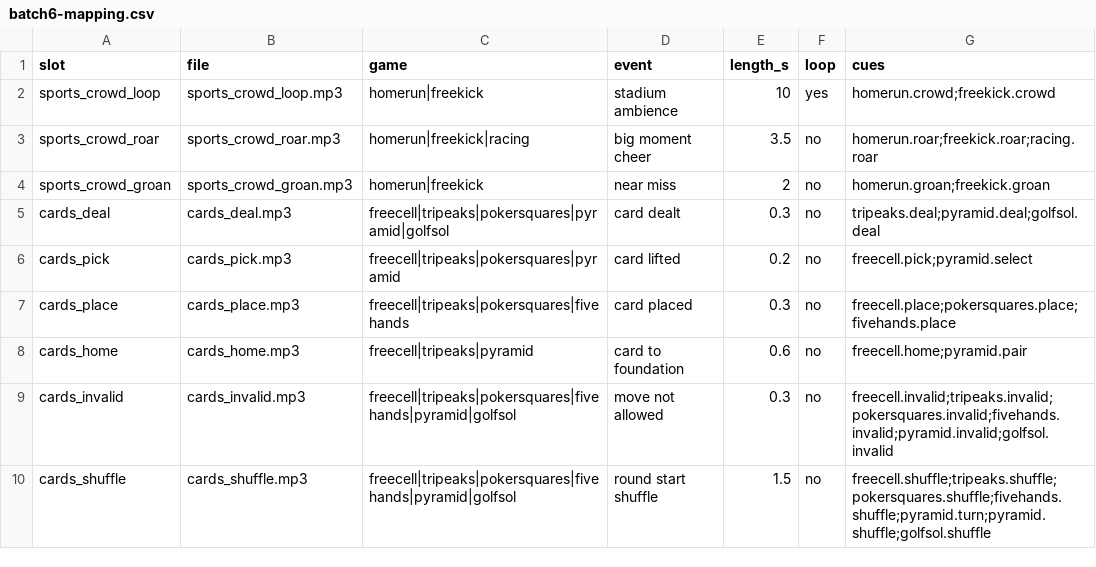
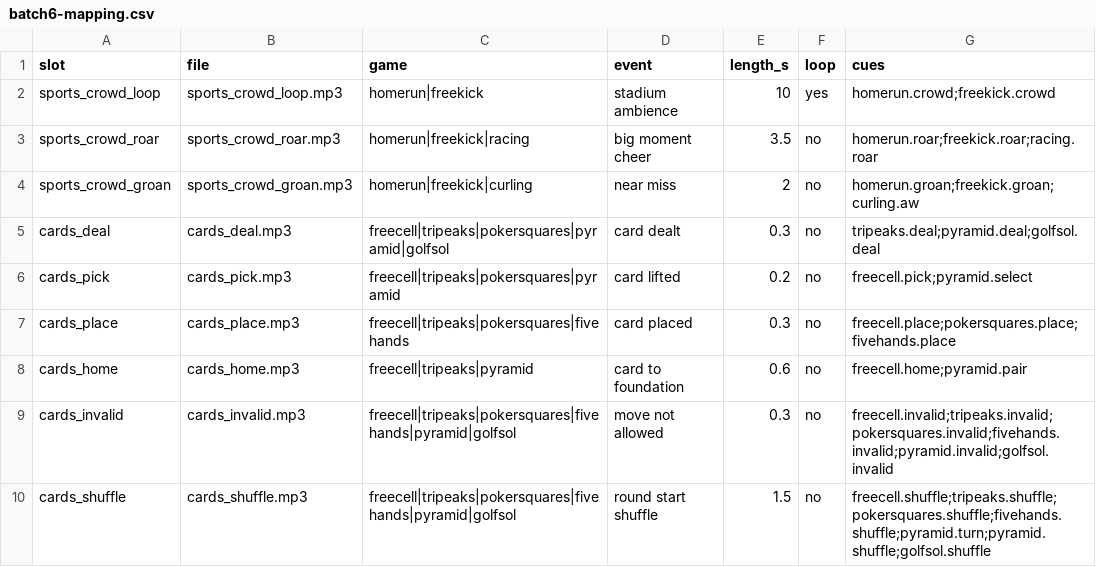
Before and after one commit to Joefed98/brain-blitz-duel, a CSV file: docs/sound-cues/batch6-mapping.csv, drawn as a sheet; only a part is shown.

```diff
--- a/docs/sound-cues/batch6-mapping.csv
+++ b/docs/sound-cues/batch6-mapping.csv
@@ -3,3 +3,3 @@ sports_crowd_loop,sports_crowd_loop.mp3,homerun|freekick,stadium ambience,10,yes
 sports_crowd_roar,sports_crowd_roar.mp3,homerun|freekick|racing,big moment cheer,3.5,no,homerun.roar;freekick.roar;racing.roar
-sports_crowd_groan,sports_crowd_groan.mp3,homerun|freekick,near miss,2,no,homerun.groan;freekick.groan
+sports_crowd_groan,sports_crowd_groan.mp3,homerun|freekick|curling,near miss,2,no,homerun.groan;freekick.groan;curling.aw
 cards_deal,cards_deal.mp3,freecell|tripeaks|pokersquares|pyramid|golfsol,card dealt,0.3,no,tripeaks.deal;pyramid.deal;golfsol.deal
```
Also changed, not shown: docs/sound-cues/cue-sheet.csv, 11 other files.
